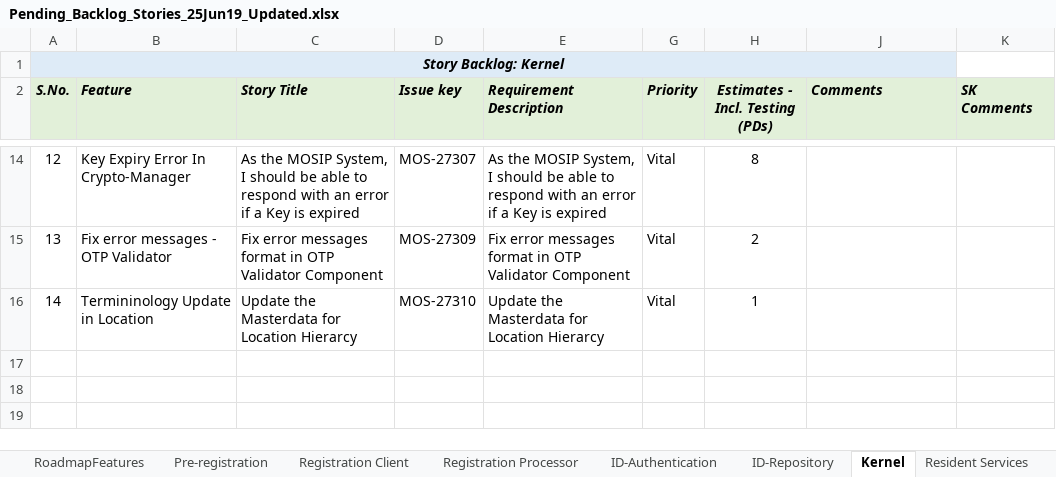
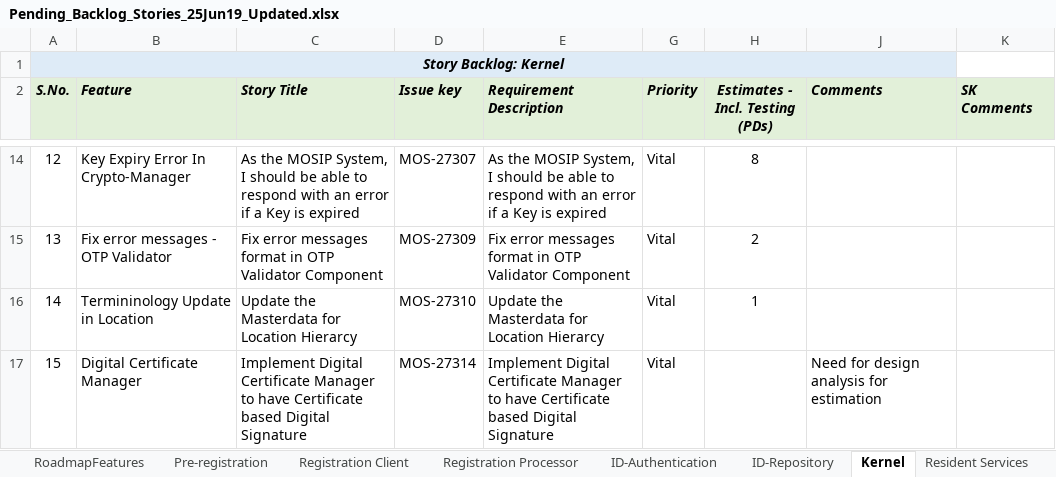
Before and after one commit to ssenmosip/mosip-temp-documentation, an Excel workbook: _files/requirements/Pending_Backlog_Stories_25Jun19_Updated.xlsx, sheet Kernel, drawn as a sheet; only a part is shown, gaps mark what is left out; values as stored, in another font and other column widths than the file's, no borders; the diff names each change by its address in the sheet, - before the commit and + after, or states it on an @@ line.

Commit message:
Update Pending_Backlog_Stories_25Jun19_Updated.xlsx

```diff
--- a/_files/requirements/Pending_Backlog_Stories_25Jun19_Updated.xlsx (sheet Kernel)
+++ b/_files/requirements/Pending_Backlog_Stories_25Jun19_Updated.xlsx (sheet Kernel)
+row 17: 15 | Digital Certificate Manager | Implement Digital Certificate Manager to have Certificate based Digital Signature | MOS-27314 | Implement Digital Certificate Manager to have Certificate based Digital Signature | Vital |  | Need for design analysis for estimation
```
